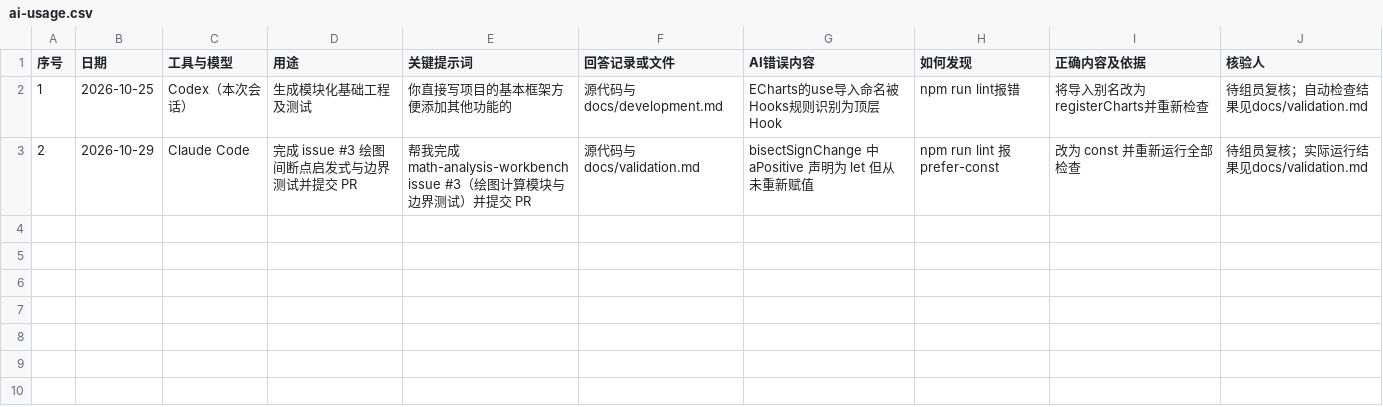
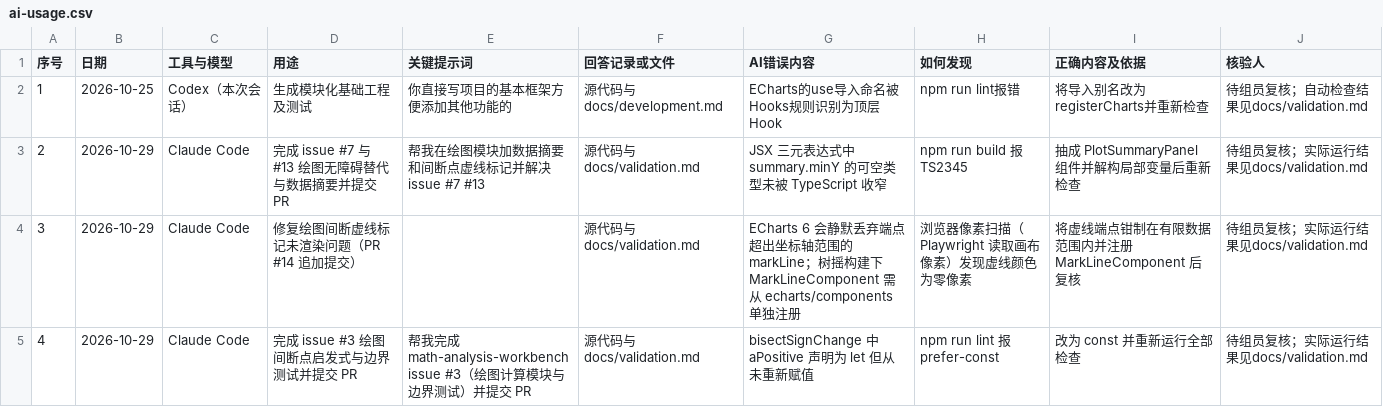
Before and after one commit to Lingfengalg/math-analysis-workbench, a CSV file: docs/templates/ai-usage.csv, drawn as a sheet.

```diff
--- a/docs/templates/ai-usage.csv
+++ b/docs/templates/ai-usage.csv
@@ -2,2 +2,4 @@
 1,2026-10-25,Codex（本次会话）,生成模块化基础工程及测试,你直接写项目的基本框架方便添加其他功能的,源代码与docs/development.md,ECharts的use导入命名被Hooks规则识别为顶层Hook,npm run lint报错,将导入别名改为registerCharts并重新检查,待组员复核；自动检查结果见docs/validation.md
-2,2026-10-29,Claude Code,完成 issue #3 绘图间断点启发式与边界测试并提交 PR,帮我完成 math-analysis-workbench issue #3（绘图计算模块与边界测试）并提交 PR,源代码与docs/validation.md,bisectSignChange 中 aPositive 声明为 let 但从未重新赋值,npm run lint 报 prefer-const,改为 const 并重新运行全部检查,待组员复核；实际运行结果见docs/validation.md
+2,2026-10-29,Claude Code,完成 issue #7 与 #13 绘图无障碍替代与数据摘要并提交 PR,帮我在绘图模块加数据摘要和间断点虚线标记并解决 issue #7 #13,源代码与docs/validation.md,JSX 三元表达式中 summary.minY 的可空类型未被 TypeScript 收窄,npm run build 报 TS2345,抽成 PlotSummaryPanel 组件并解构局部变量后重新检查,待组员复核；实际运行结果见docs/validation.md
+3,2026-10-29,Claude Code,修复绘图间断虚线标记未渲染问题（PR #14 追加提交）,,源代码与docs/validation.md,ECharts 6 会静默丢弃端点超出坐标轴范围的 markLine；树摇构建下 MarkLineComponent 需从 echarts/components 单独注册,浏览器像素扫描（Playwright 读取画布像素）发现虚线颜色为零像素,将虚线端点钳制在有限数据范围内并注册 MarkLineComponent 后复核,待组员复核；实际运行结果见docs/validation.md
+4,2026-10-29,Claude Code,完成 issue #3 绘图间断点启发式与边界测试并提交 PR,帮我完成 math-analysis-workbench issue #3（绘图计算模块与边界测试）并提交 PR,源代码与docs/validation.md,bisectSignChange 中 aPositive 声明为 let 但从未重新赋值,npm run lint 报 prefer-const,改为 const 并重新运行全部检查,待组员复核；实际运行结果见docs/validation.md
```
Also changed, not shown: 9 other files.
